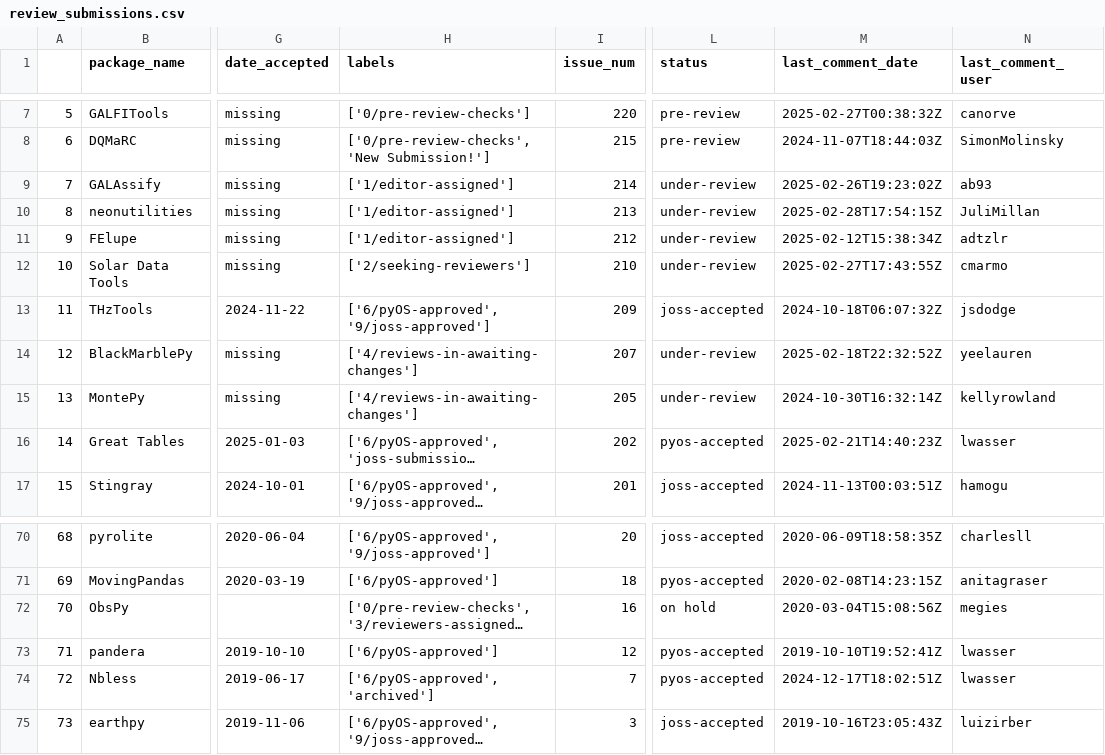
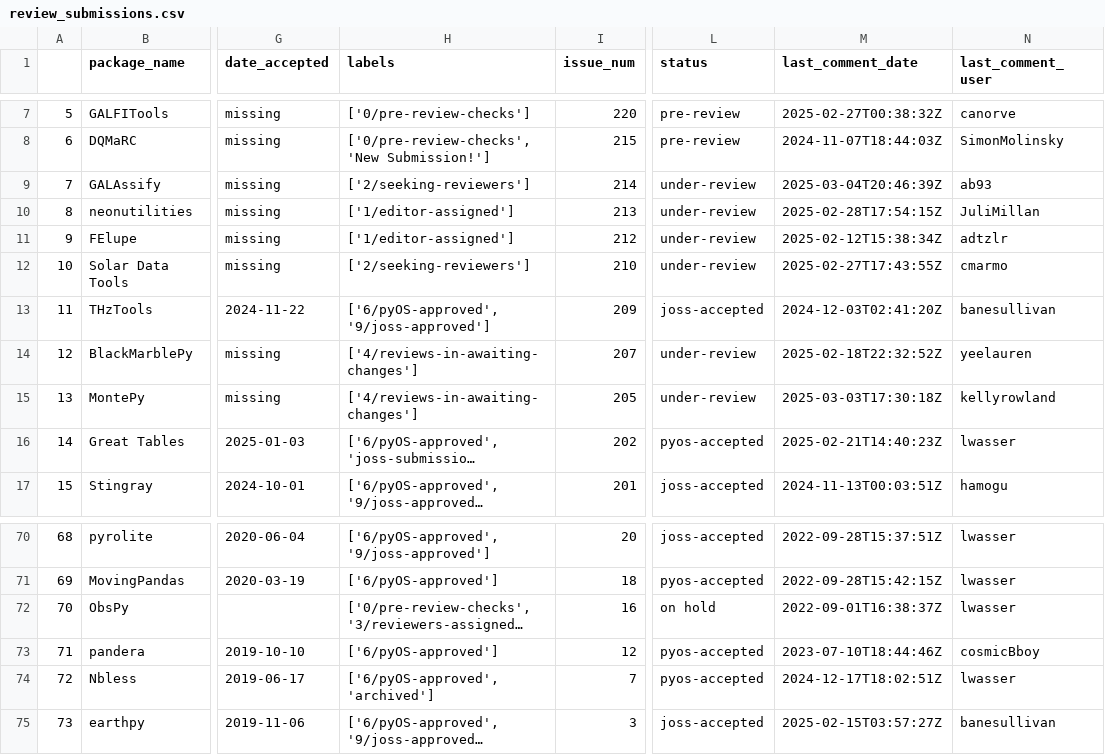
Before and after one commit to pyOpenSci/peer-review-metrics, a CSV file: _data/review_submissions.csv, drawn as a sheet; only a part is shown, gaps mark what is left out; long unchanged cells end in …; the diff covers the shown part only; the diff names each change by its address in the sheet, - before the commit and + after, or states it on an @@ line.

Commit message:
fix: use graphql to get last comment and date (#99)

```diff
--- a/_data/review_submissions.csv
+++ b/_data/review_submissions.csv
-H9 (labels): ['1/editor-assigned']
+H9 (labels): ['2/seeking-reviewers']
-M9 (last_comment_date): 2025-02-26T19:23:02Z
+M9 (last_comment_date): 2025-03-04T20:46:39Z
-M13 (last_comment_date): 2024-10-18T06:07:32Z
+M13 (last_comment_date): 2024-12-03T02:41:20Z
-N13 (last_comment_user): jsdodge
+N13 (last_comment_user): banesullivan
-M15 (last_comment_date): 2024-10-30T16:32:14Z
+M15 (last_comment_date): 2025-03-03T17:30:18Z
-M70 (last_comment_date): 2020-06-09T18:58:35Z
+M70 (last_comment_date): 2022-09-28T15:37:51Z
-N70 (last_comment_user): charlesll
+N70 (last_comment_user): lwasser
-M71 (last_comment_date): 2020-02-08T14:23:15Z
+M71 (last_comment_date): 2022-09-28T15:42:15Z
-N71 (last_comment_user): anitagraser
+N71 (last_comment_user): lwasser
-M72 (last_comment_date): 2020-03-04T15:08:56Z
+M72 (last_comment_date): 2022-09-01T16:38:37Z
-N72 (last_comment_user): megies
+N72 (last_comment_user): lwasser
-M73 (last_comment_date): 2019-10-10T19:52:41Z
+M73 (last_comment_date): 2023-07-10T18:44:46Z
-N73 (last_comment_user): lwasser
+N73 (last_comment_user): cosmicBboy
-M75 (last_comment_date): 2019-10-16T23:05:43Z
+M75 (last_comment_date): 2025-02-15T03:57:27Z
-N75 (last_comment_user): luizirber
+N75 (last_comment_user): banesullivan
```
Also changed, not shown: 65 edited cells elsewhere in this file, 1 other file.
